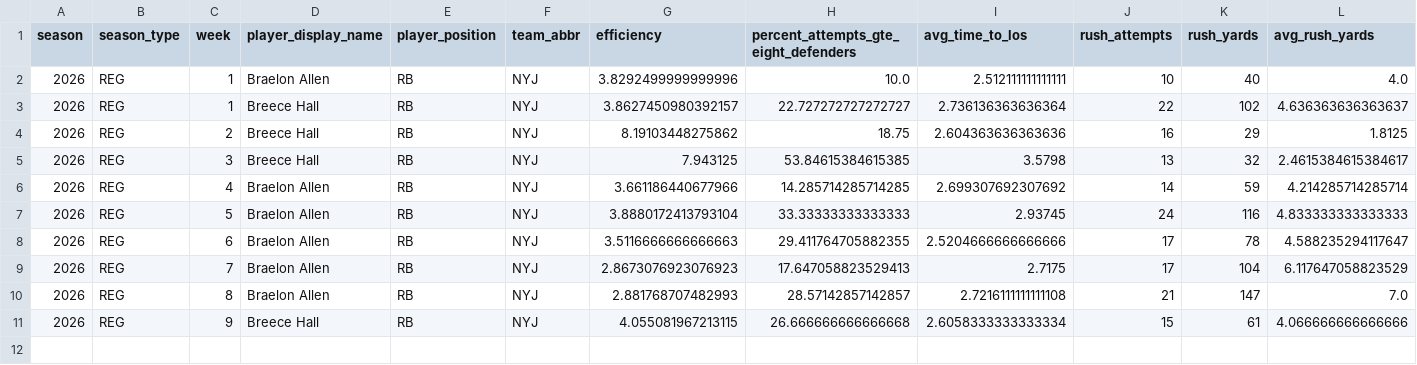
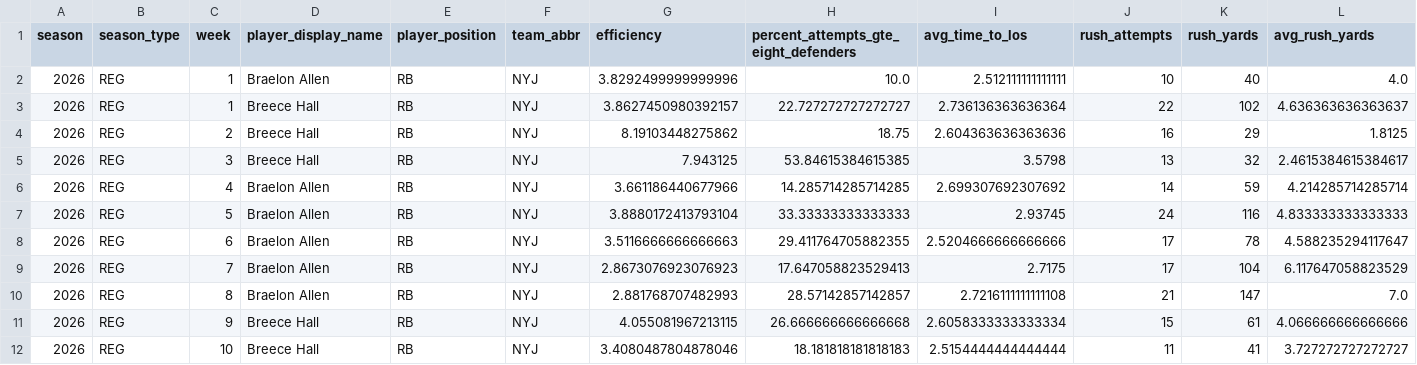
Before and after one commit to Fixedwing801/jets-performance-dashboard-2026, a CSV file: data/jets_ngs_rushing.csv, drawn as a sheet; only a part is shown; rows hold the shown columns only; the diff names each change by its address in the sheet, - before the commit and + after, or states it on an @@ line.

```diff
--- a/data/jets_ngs_rushing.csv
+++ b/data/jets_ngs_rushing.csv
+row 12: 2026 | REG | 10 | Breece Hall | RB | NYJ | 3.4080487804878046 | 18.181818181818183 | 2.5154444444444444 | 11 | 41 | 3.727272727272727
```
Also changed, not shown: data/jets_ngs_passing.csv, data/jets_ngs_receiving.csv, 26 other files.
